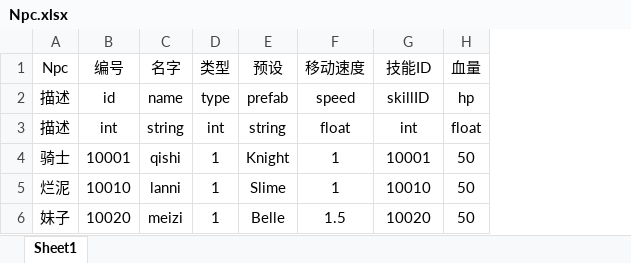
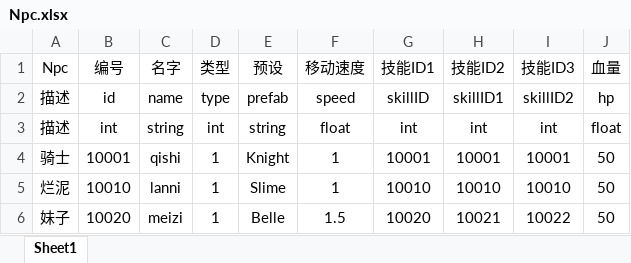
Before and after one commit to Hengle/GameDemoDocument, an Excel workbook: Table/Npc.xlsx, sheet Sheet1, drawn as a sheet; values as stored, in another font and other column widths than the file's, no borders; conditional formats not drawn; the diff names each change by its address in the sheet, - before the commit and + after, or states it on an @@ line.

```diff
--- a/Table/Npc.xlsx (sheet Sheet1)
+++ b/Table/Npc.xlsx (sheet Sheet1)
+column H (技能ID2), rows 2-6: skillID1 | int | 10001 | 10010 | 10021
+column I (技能ID3), rows 2-6: skillID2 | int | 10001 | 10010 | 10022
-G1: 技能ID
+G1: 技能ID1
```
Also changed, not shown: Table/Skill.xlsx, 5 other files.
